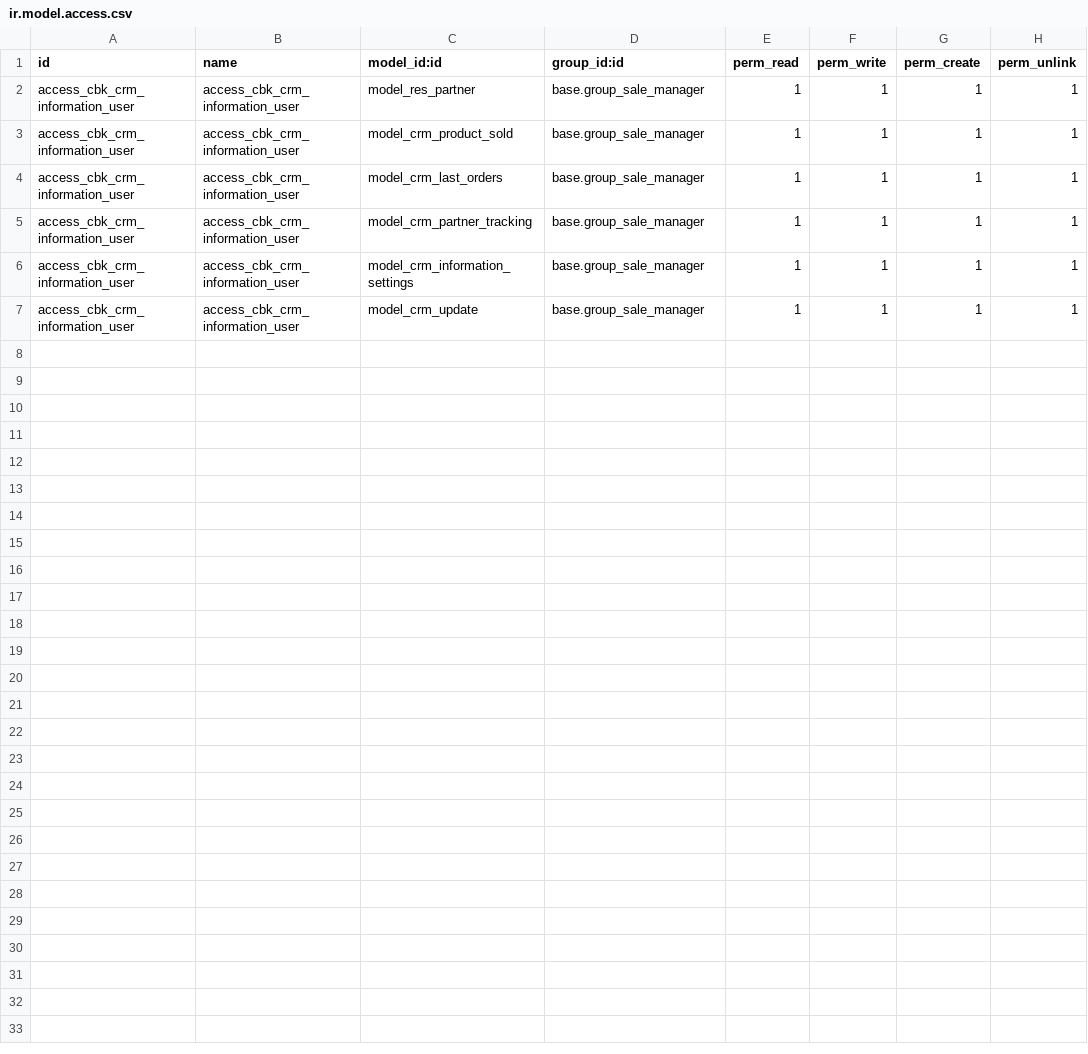
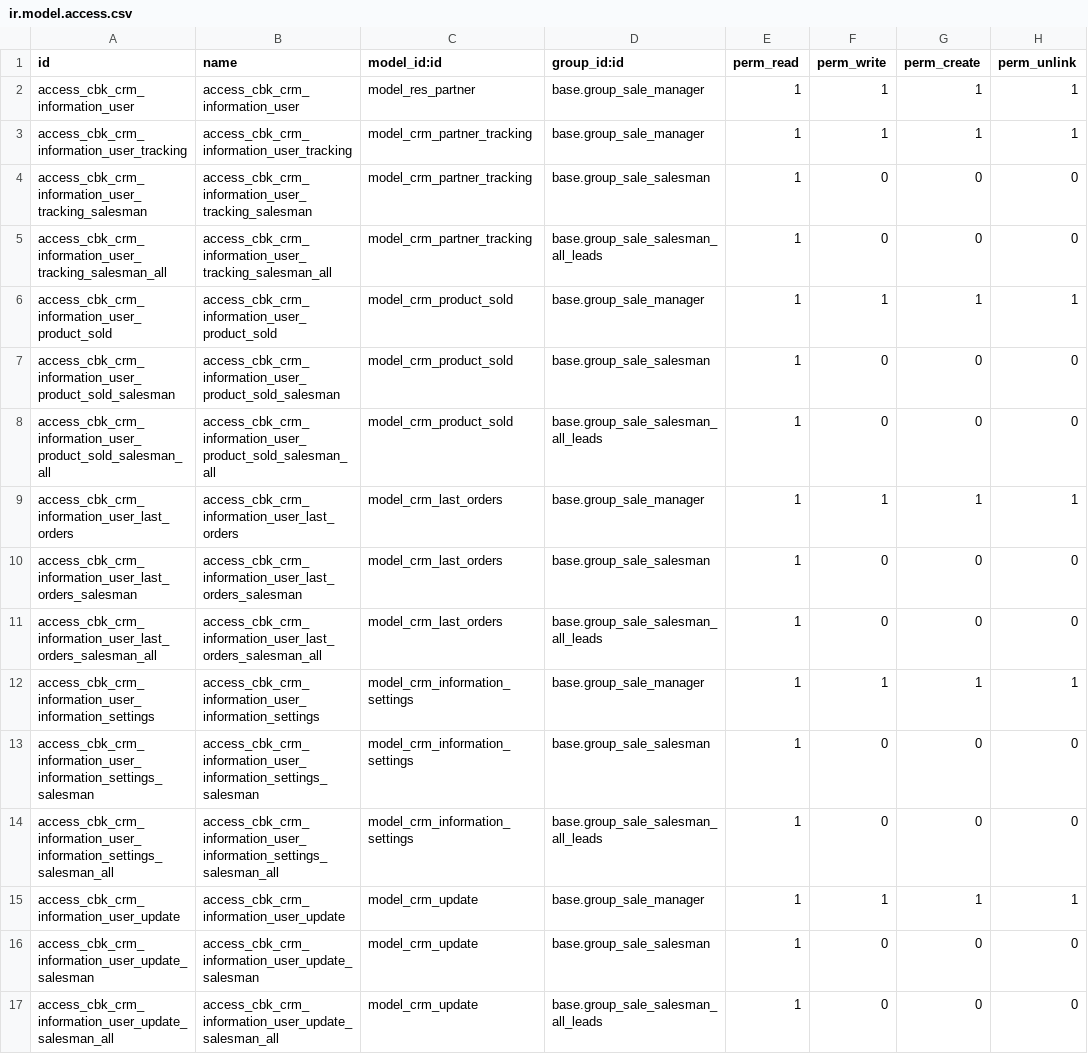
Before and after one commit to codeback/openerp-cbk_crm_information, a CSV file: security/ir.model.access.csv, drawn as a sheet.

Commit message:
Cambios en el fichero de seguridad

```diff
--- a/security/ir.model.access.csv
+++ b/security/ir.model.access.csv
@@ -2,6 +2,16 @@ id,name,model_id:id,group_id:id,perm_read,perm_write,perm_create,perm_unlink
 access_cbk_crm_information_user,access_cbk_crm_information_user,model_res_partner,base.group_sale_manager,1,1,1,1
-access_cbk_crm_information_user,access_cbk_crm_information_user,model_crm_product_sold,base.group_sale_manager,1,1,1,1
-access_cbk_crm_information_user,access_cbk_crm_information_user,model_crm_last_orders,base.group_sale_manager,1,1,1,1
-access_cbk_crm_information_user,access_cbk_crm_information_user,model_crm_partner_tracking,base.group_sale_manager,1,1,1,1
-access_cbk_crm_information_user,access_cbk_crm_information_user,model_crm_information_settings,base.group_sale_manager,1,1,1,1
-access_cbk_crm_information_user,access_cbk_crm_information_user,model_crm_update,base.group_sale_manager,1,1,1,1
+access_cbk_crm_information_user_tracking,access_cbk_crm_information_user_tracking,model_crm_partner_tracking,base.group_sale_manager,1,1,1,1
+access_cbk_crm_information_user_tracking_salesman,access_cbk_crm_information_user_tracking_salesman,model_crm_partner_tracking,base.group_sale_salesman,1,0,0,0
+access_cbk_crm_information_user_tracking_salesman_all,access_cbk_crm_information_user_tracking_salesman_all,model_crm_partner_tracking,base.group_sale_salesman_all_leads,1,0,0,0
+access_cbk_crm_information_user_product_sold,access_cbk_crm_information_user_product_sold,model_crm_product_sold,base.group_sale_manager,1,1,1,1
+access_cbk_crm_information_user_product_sold_salesman,access_cbk_crm_information_user_product_sold_salesman,model_crm_product_sold,base.group_sale_salesman,1,0,0,0
+access_cbk_crm_information_user_product_sold_salesman_all,access_cbk_crm_information_user_product_sold_salesman_all,model_crm_product_sold,base.group_sale_salesman_all_leads,1,0,0,0
+access_cbk_crm_information_user_last_orders,access_cbk_crm_information_user_last_orders,model_crm_last_orders,base.group_sale_manager,1,1,1,1
+access_cbk_crm_information_user_last_orders_salesman,access_cbk_crm_information_user_last_orders_salesman,model_crm_last_orders,base.group_sale_salesman,1,0,0,0
+access_cbk_crm_information_user_last_orders_salesman_all,access_cbk_crm_information_user_last_orders_salesman_all,model_crm_last_orders,base.group_sale_salesman_all_leads,1,0,0,0
+access_cbk_crm_information_user_information_settings,access_cbk_crm_information_user_information_settings,model_crm_information_settings,base.group_sale_manager,1,1,1,1
+access_cbk_crm_information_user_information_settings_salesman,access_cbk_crm_information_user_information_settings_salesman,model_crm_information_settings,base.group_sale_salesman,1,0,0,0
+access_cbk_crm_information_user_information_settings_salesman_all,access_cbk_crm_information_user_information_settings_salesman_all,model_crm_information_settings,base.group_sale_salesman_all_leads,1,0,0,0
+access_cbk_crm_information_user_update,access_cbk_crm_information_user_update,model_crm_update,base.group_sale_manager,1,1,1,1
+access_cbk_crm_information_user_update_salesman,access_cbk_crm_information_user_update_salesman,model_crm_update,base.group_sale_salesman,1,0,0,0
+access_cbk_crm_information_user_update_salesman_all,access_cbk_crm_information_user_update_salesman_all,model_crm_update,base.group_sale_salesman_all_leads,1,0,0,0
```
